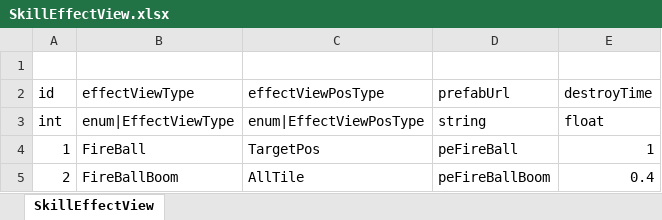
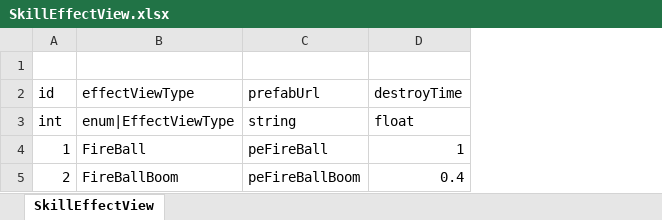
Before and after one commit to LUOHONGPENG/HermitRabbit, an Excel workbook: Assets/Excel/SkillEffectView.xlsx, sheet SkillEffectView, drawn as a sheet; values as stored, in another font and other column widths than the file's, no borders; the diff names each change by its address in the sheet, - before the commit and + after, or states it on an @@ line.

```diff
--- a/Assets/Excel/SkillEffectView.xlsx (sheet SkillEffectView)
+++ b/Assets/Excel/SkillEffectView.xlsx (sheet SkillEffectView)
-column C (effectViewPosType), rows 3-5: enum|EffectViewPosType | TargetPos | AllTile
```
Also changed, not shown: Assets/Excel/SkillPerform.xlsx, 8 other files.
